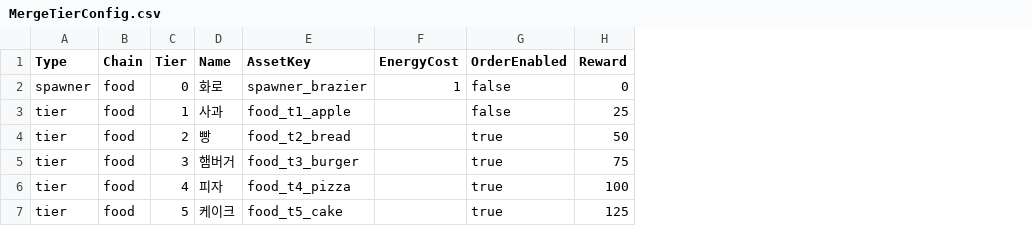
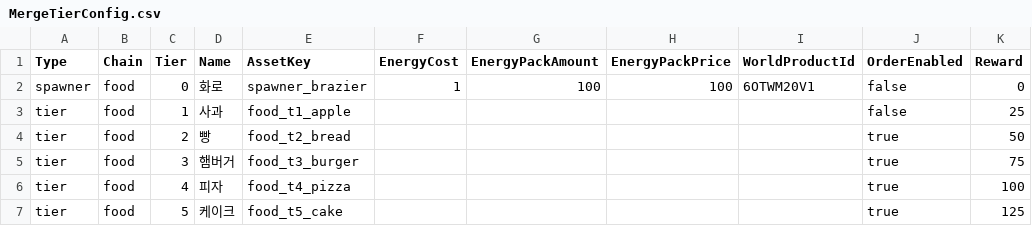
Before and after one commit to choigawoon/clone-tasty-road, a CSV file: RootDesk/MyDesk/Data/MergeTierConfig.csv, drawn as a sheet; the diff names each change by its address in the sheet, - before the commit and + after, or states it on an @@ line.

```diff
--- a/RootDesk/MyDesk/Data/MergeTierConfig.csv
+++ b/RootDesk/MyDesk/Data/MergeTierConfig.csv
+column G (EnergyPackAmount), row 2: 100
+column H (EnergyPackPrice), row 2: 100
+column I (WorldProductId), row 2: 6OTWM20V1
```
Also changed, not shown: RootDesk/MyDesk/Data/AssetCatalog.csv, 7 other files.
